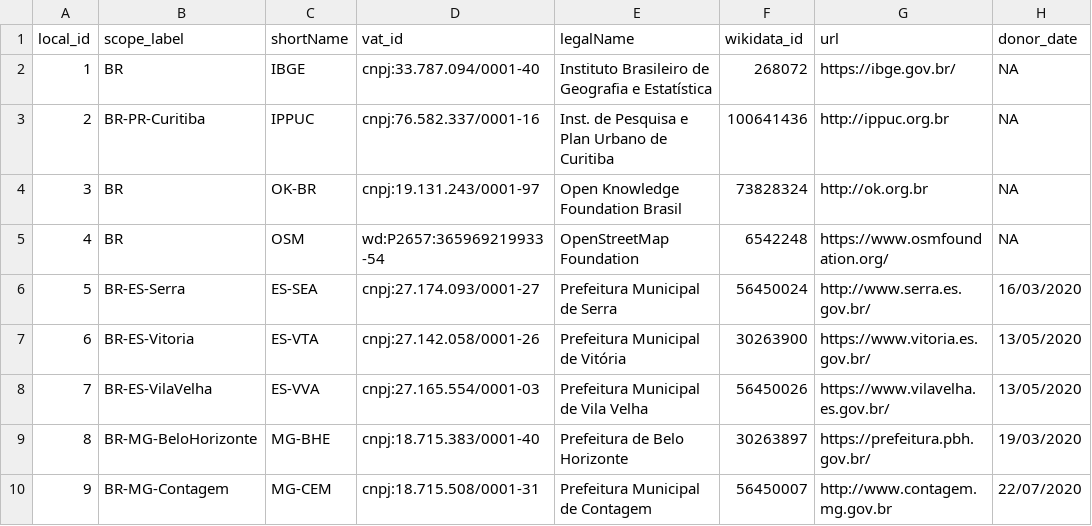
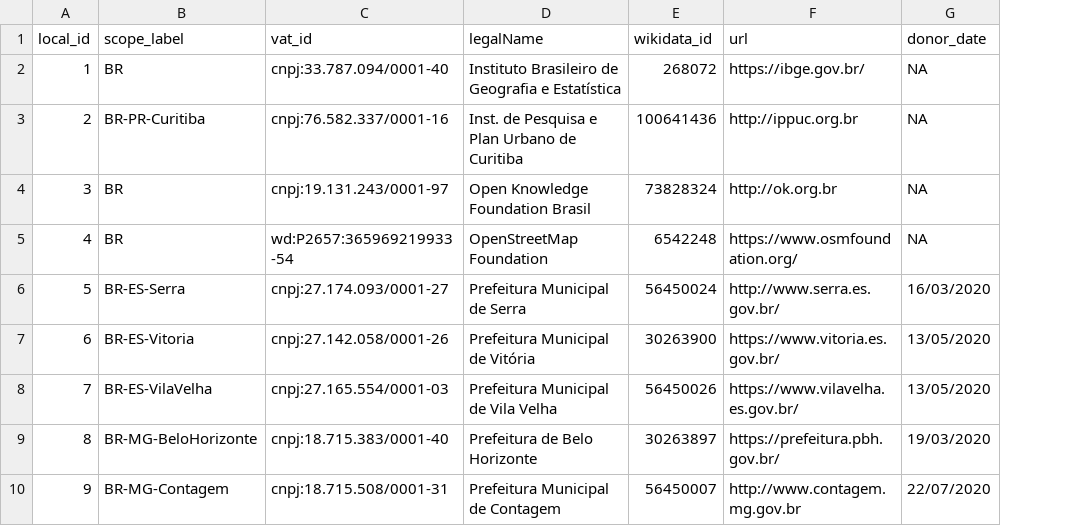
Before and after one commit to digital-guard/preserv-BR, a CSV file: data/donor.csv, drawn as a sheet; only a part is shown; the diff names each change by its address in the sheet, - before the commit and + after, or states it on an @@ line.

Commit message:
Remove donor_label and shortName. digital-guard/preserv#142

```diff
--- a/data/donor.csv
+++ b/data/donor.csv
-column C (shortName), rows 2-10: IBGE | IPPUC | OK-BR | OSM | ES-SEA | ES-VTA | ES-VVA | MG-BHE | MG-CEM
```
Also changed, not shown: data/donatedPack.csv.
